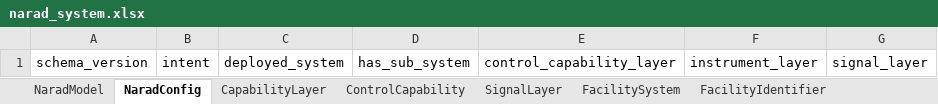
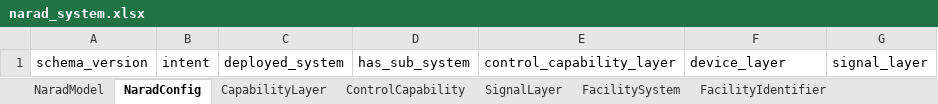
Before and after one commit to pals-project/pals-facility-config, an Excel workbook: project/excel/narad_system.xlsx, sheet NaradConfig, drawn as a sheet; values as stored, in another font and other column widths than the file's, no borders; the diff names each change by its address in the sheet, - before the commit and + after, or states it on an @@ line.

```diff
--- a/project/excel/narad_system.xlsx (sheet NaradConfig)
+++ b/project/excel/narad_system.xlsx (sheet NaradConfig)
-F1: instrument_layer
+F1: device_layer
```
Also changed, not shown: sheet DeviceSystem, other sheet tabs, 39 other files.
